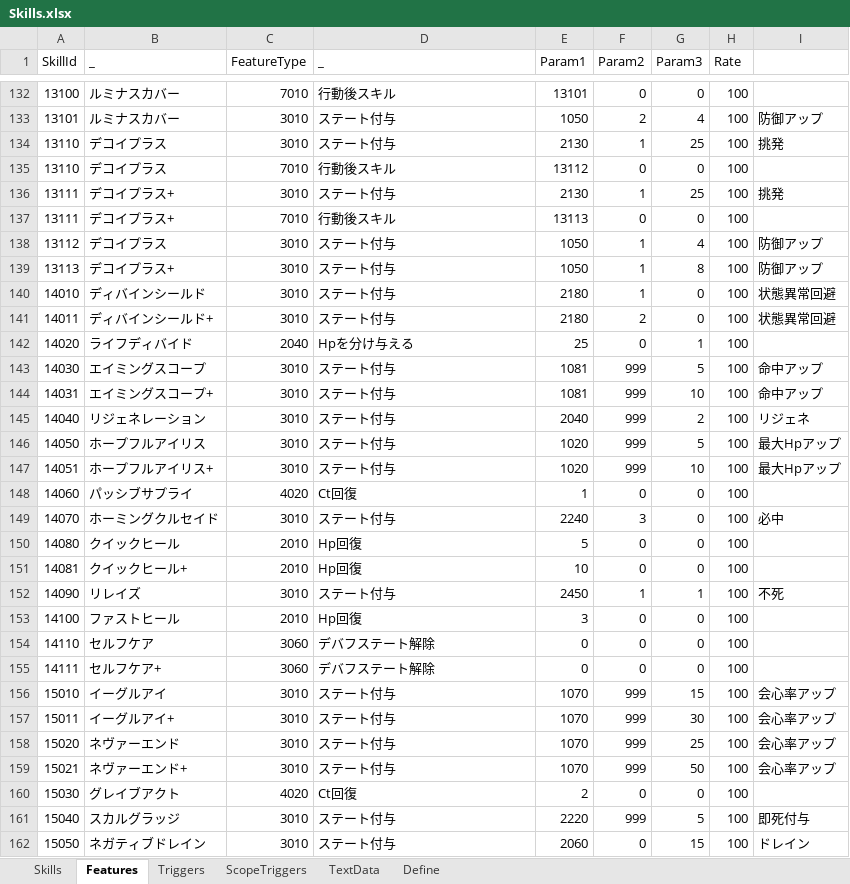
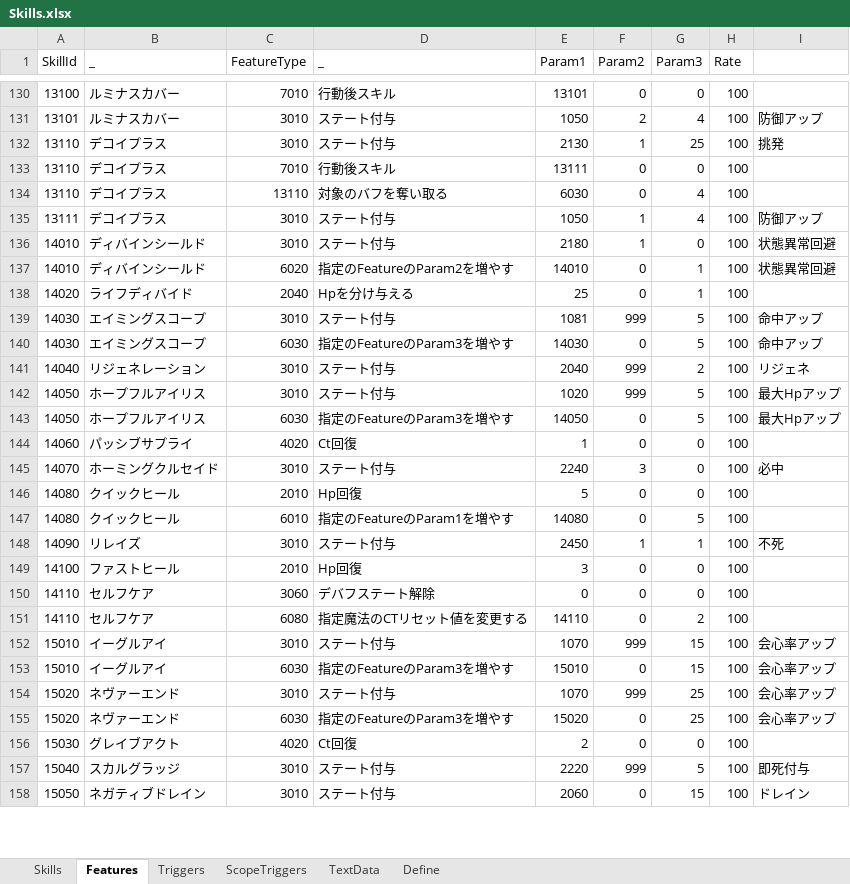
Before and after one commit to seedsclaft/hibikakeut, an Excel workbook: Assets/Data/Skills.xlsx, sheet Features, drawn as a sheet; only a part is shown, gaps mark what is left out; values as stored, in another font and other column widths than the file's, no borders; removed rows and columns are numbered as before the commit, all else as after; the diff covers the shown part only; the diff names each change by its address in the sheet, - before the commit and + after, or states it on an @@ line.

```diff
--- a/Assets/Data/Skills.xlsx (sheet Features)
+++ b/Assets/Data/Skills.xlsx (sheet Features)
-E133 (Param1): 13112
+E133 (Param1): 13111
-row 136: 13111 | デコイプラス+ | 3010 | ステート付与 | 2130 | 1 | 25 | 100 | 挑発
-row 137: 13111 | デコイプラス+ | 7010 | 行動後スキル | 13113 | 0 | 0 | 100
+row 134: 13110 | デコイプラス | 13110 | 対象のバフを奪い取る | 6030 | 0 | 4 | 100
-A135 (SkillId): 13112
+A135 (SkillId): 13111
-row 139: 13113 | デコイプラス+ | 3010 | ステート付与 | 1050 | 1 | 8 | 100 | 防御アップ
-row 141: 14011 | ディバインシールド+ | 3010 | ステート付与 | 2180 | 2 | 0 | 100 | 状態異常回避
+row 137: 14010 | ディバインシールド | 6020 | 指定のFeatureのParam2を増やす | 14010 | 0 | 1 | 100 | 状態異常回避
-row 144: 14031 | エイミングスコープ+ | 3010 | ステート付与 | 1081 | 999 | 10 | 100 | 命中アップ
+row 140: 14030 | エイミングスコープ | 6030 | 指定のFeatureのParam3を増やす | 14030 | 0 | 5 | 100 | 命中アップ
-row 147: 14051 | ホープフルアイリス+ | 3010 | ステート付与 | 1020 | 999 | 10 | 100 | 最大Hpアップ
+row 143: 14050 | ホープフルアイリス | 6030 | 指定のFeatureのParam3を増やす | 14050 | 0 | 5 | 100 | 最大Hpアップ
-row 151: 14081 | クイックヒール+ | 2010 | Hp回復 | 10 | 0 | 0 | 100
+row 147: 14080 | クイックヒール | 6010 | 指定のFeatureのParam1を増やす | 14080 | 0 | 5 | 100
-row 155: 14111 | セルフケア+ | 3060 | デバフステート解除 | 0 | 0 | 0 | 100
+row 151: 14110 | セルフケア | 6080 | 指定魔法のCTリセット値を変更する | 14110 | 0 | 2 | 100
-row 157: 15011 | イーグルアイ+ | 3010 | ステート付与 | 1070 | 999 | 30 | 100 | 会心率アップ
+row 153: 15010 | イーグルアイ | 6030 | 指定のFeatureのParam3を増やす | 15010 | 0 | 15 | 100 | 会心率アップ
-row 159: 15021 | ネヴァーエンド+ | 3010 | ステート付与 | 1070 | 999 | 50 | 100 | 会心率アップ
+row 155: 15020 | ネヴァーエンド | 6030 | 指定のFeatureのParam3を増やす | 15020 | 0 | 25 | 100 | 会心率アップ
```
Also changed, not shown: 18 added rows, 20 removed rows and 5 edited cells elsewhere in this sheet, sheet Skills, sheet Triggers, sheet TextData, formulas that keep their value, Assets/Data/Actors.xlsx, 3 other files.
